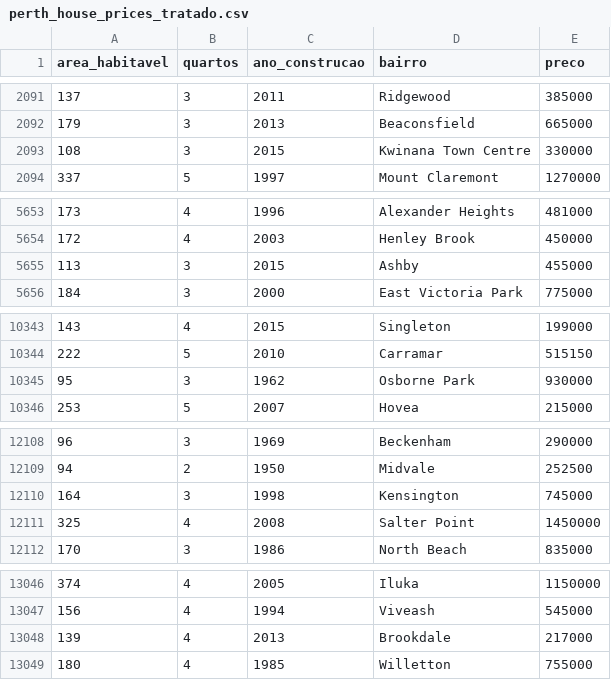
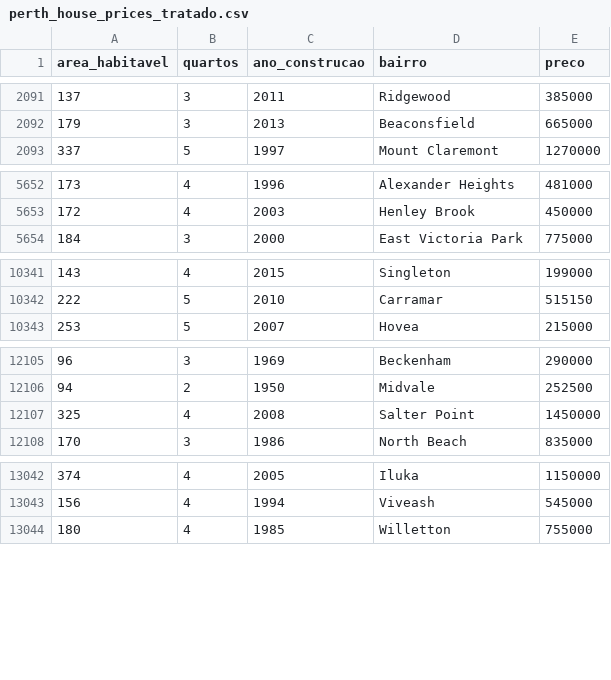
Before and after one commit to matheusfernando-create/aplicacao_web-com-analise-de-dados-e-machine-learning, a CSV file: data/perth_house_prices_tratado.csv, drawn as a sheet; only a part is shown, gaps mark what is left out; the diff covers the shown part only; the diff names each change by its address in the sheet, - before the commit and + after, or states it on an @@ line.

```diff
--- a/data/perth_house_prices_tratado.csv
+++ b/data/perth_house_prices_tratado.csv
-row 2093: 108 | 3 | 2015 | Kwinana Town Centre | 330000
-row 5655: 113 | 3 | 2015 | Ashby | 455000
-row 10345: 95 | 3 | 1962 | Osborne Park | 930000
-row 12110: 164 | 3 | 1998 | Kensington | 745000
-row 13048: 139 | 4 | 2013 | Brookdale | 217000
```
Also changed, not shown: 23 removed rows elsewhere in this file, 13 other files.
